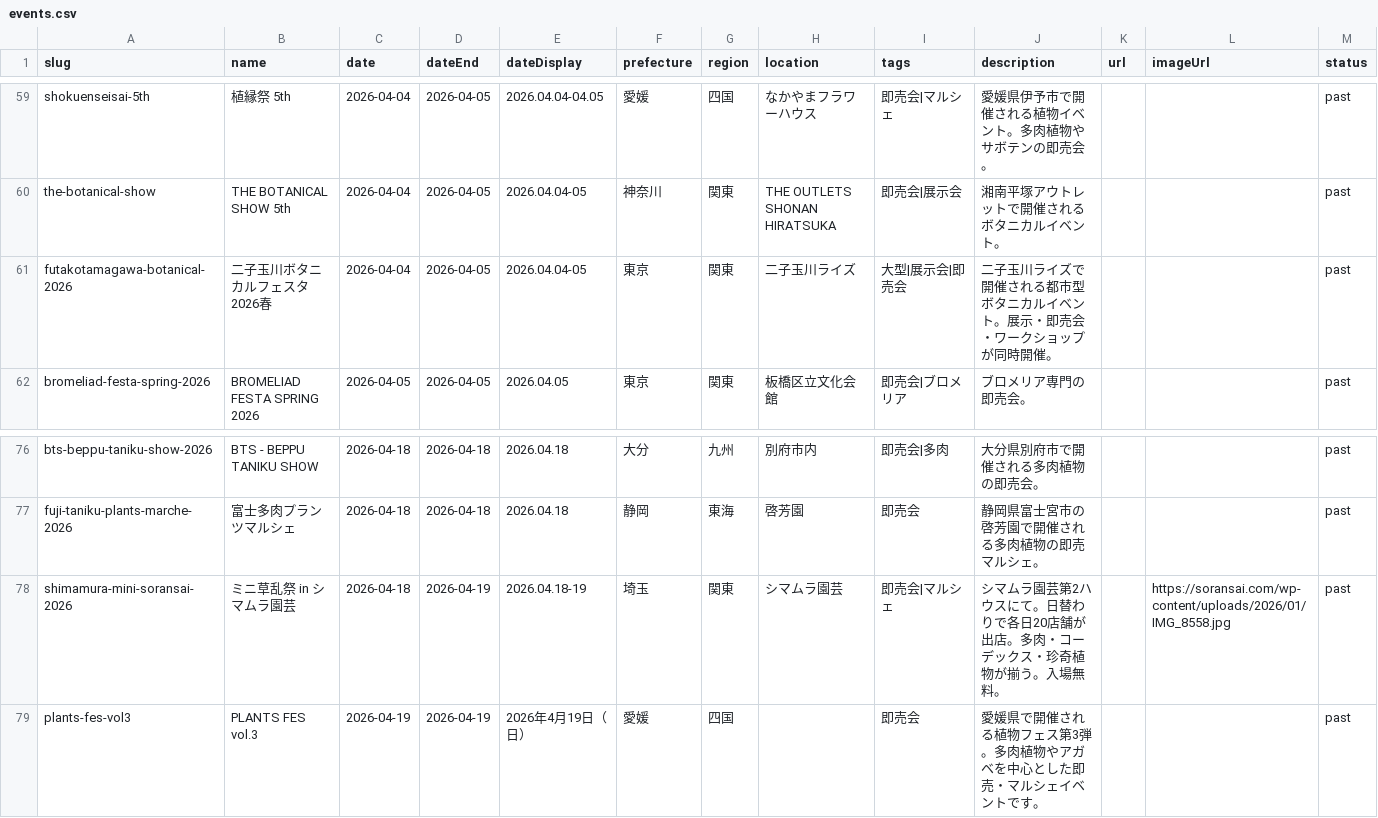
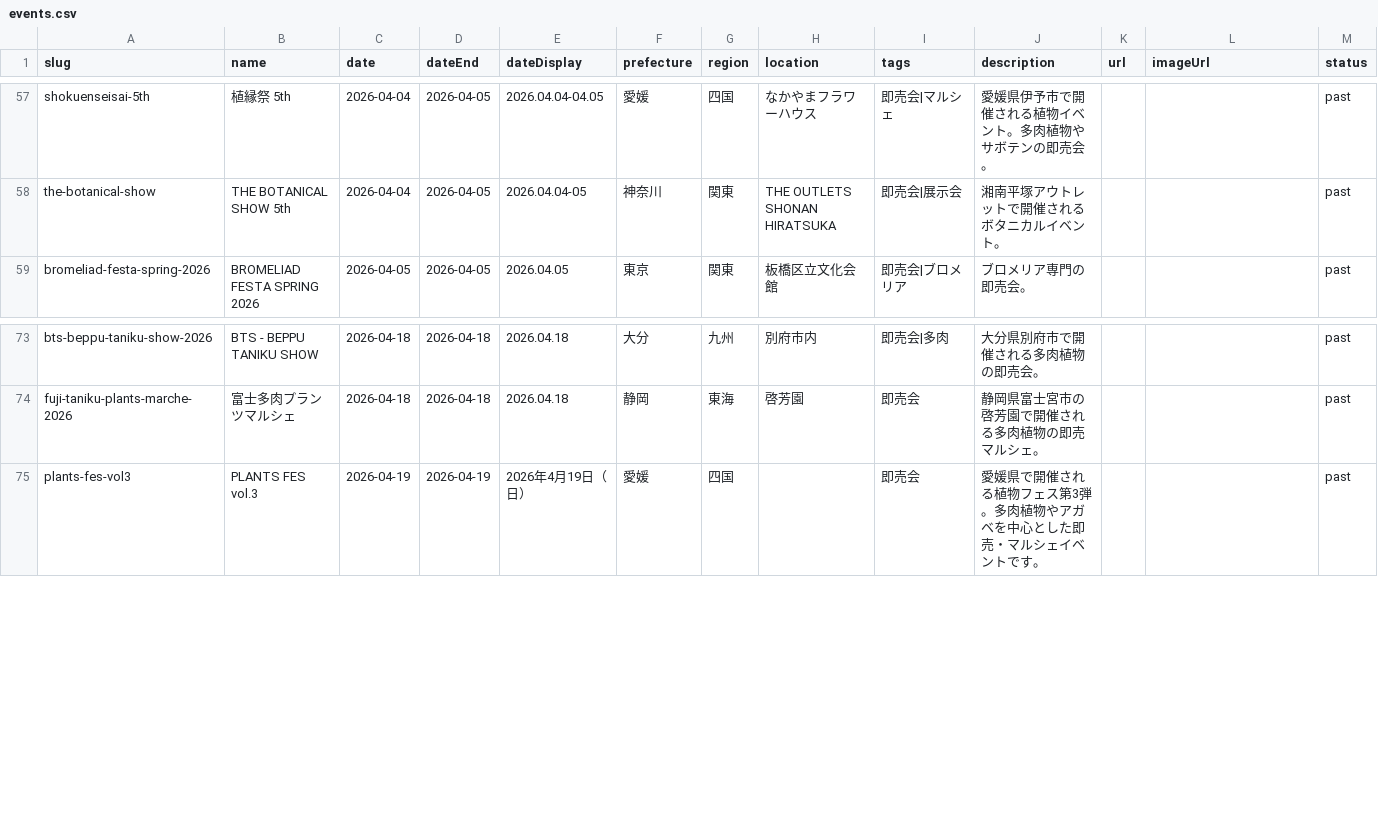
Before and after one commit to mezack0520/agave-navi, a CSV file: events.csv, drawn as a sheet; only a part is shown, gaps mark what is left out; removed rows and columns are numbered as before the commit, all else as after; the diff covers the shown part only; the diff names each change by its address in the sheet, - before the commit and + after, or states it on an @@ line.

```diff
--- a/events.csv
+++ b/events.csv
-row 61: futakotamagawa-botanical-2026 | 二子玉川ボタニカルフェスタ 2026春 | 2026-04-04 | 2026-04-05 | 2026.04.04-05 | 東京 | 関東 | 二子玉川ライズ | 大型|展示会|即売会 | 二子玉川ライズで開催される都市型ボタニカルイベント。展示・即売会・ワークショップが同時開催。 |  |  | past
-row 78: shimamura-mini-soransai-2026 | ミニ草乱祭 in シマムラ園芸 | 2026-04-18 | 2026-04-19 | 2026.04.18-19 | 埼玉 | 関東 | シマムラ園芸 | 即売会|マルシェ | シマムラ園芸第2ハウスにて。日替わりで各日20店舗が出店。多肉・コーデックス・珍奇植物が揃う。入場無料。 |  | https://soransai.com/wp-content/uploads/2026/01/IMG_8558.jpg | past
```
Also changed, not shown: 8 added rows, 5 removed rows and 6 edited cells elsewhere in this file, 9 other files.
